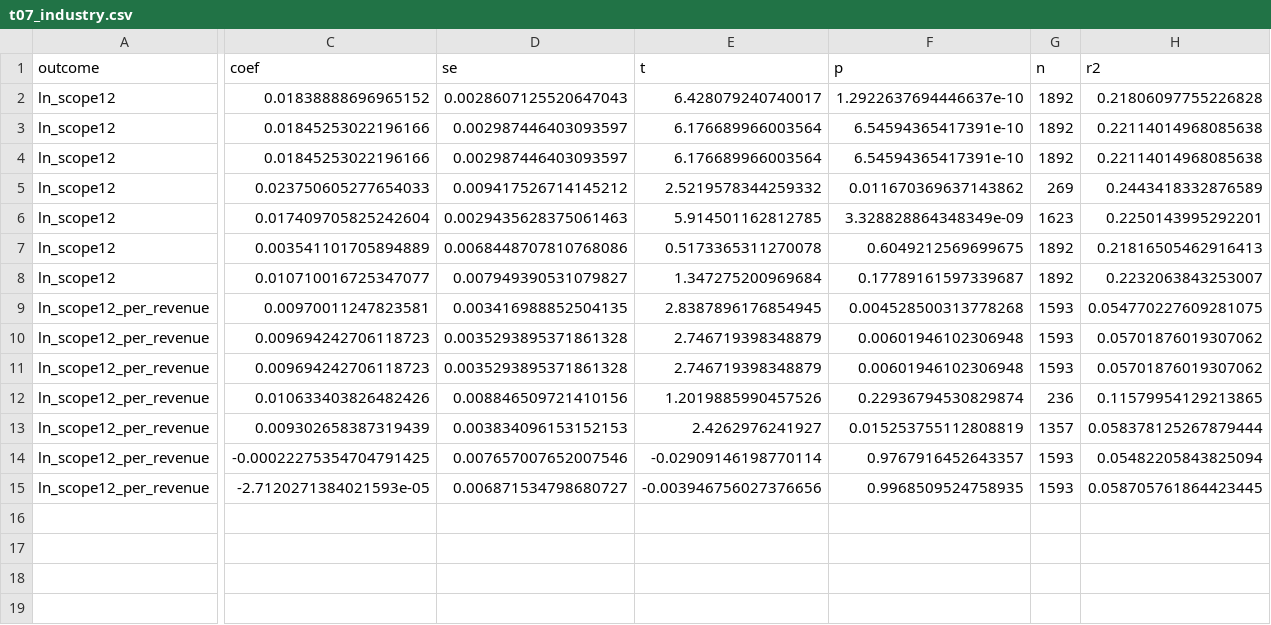
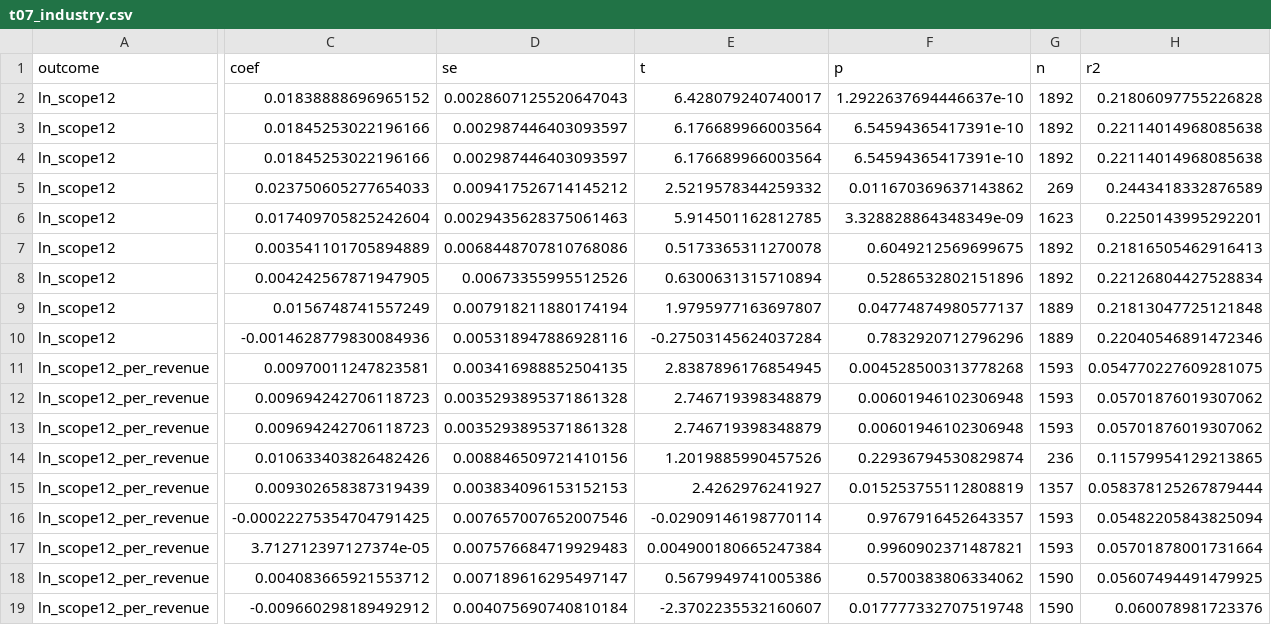
Before and after one commit to Sonia86119/environmental-capability-carbon-outcomes, a CSV file: synthetic_results/t07_industry.csv, drawn as a sheet; only a part is shown, gaps mark what is left out; addresses are those after the commit; rows hold the shown columns only; the diff names each change by its address in the sheet, - before the commit and + after, or states it on an @@ line.

```diff
--- a/synthetic_results/t07_industry.csv
+++ b/synthetic_results/t07_industry.csv
+row 8: ln_scope12 | 0.004242567871947905 | 0.00673355995512526 | 0.6300631315710894 | 0.5286532802151896 | 1892 | 0.22126804427528834
-C9 (coef): 0.010710016725347077
+C9 (coef): 0.0156748741557249
-D9 (se): 0.007949390531079827
+D9 (se): 0.007918211880174194
-E9 (t): 1.347275200969684
+E9 (t): 1.9795977163697807
-F9 (p): 0.17789161597339687
+F9 (p): 0.04774874980577137
-G9 (n): 1892
+G9 (n): 1889
-H9 (r2): 0.2232063843253007
+H9 (r2): 0.21813047725121848
+row 10: ln_scope12 | -0.0014628779830084936 | 0.005318947886928116 | -0.27503145624037284 | 0.7832920712796296 | 1889 | 0.22040546891472346
+row 17: ln_scope12_per_revenue | 3.712712397127374e-05 | 0.007576684719929483 | 0.004900180665247384 | 0.9960902371487821 | 1593 | 0.05701878001731664
-C18 (coef): -2.7120271384021593e-05
+C18 (coef): 0.004083665921553712
-D18 (se): 0.006871534798680727
+D18 (se): 0.007189616295497147
-E18 (t): -0.003946756027376656
+E18 (t): 0.5679949741005386
-F18 (p): 0.9968509524758935
+F18 (p): 0.5700383806334062
-G18 (n): 1593
+G18 (n): 1590
-H18 (r2): 0.058705761864423445
+H18 (r2): 0.05607494491479925
+row 19: ln_scope12_per_revenue | -0.009660298189492912 | 0.004075690740810184 | -2.3702235532160607 | 0.017777332707519748 | 1590 | 0.060078981723376
```
Also changed, not shown: results/t07_industry.csv, results/t09_lagged.csv, 26 other files.
